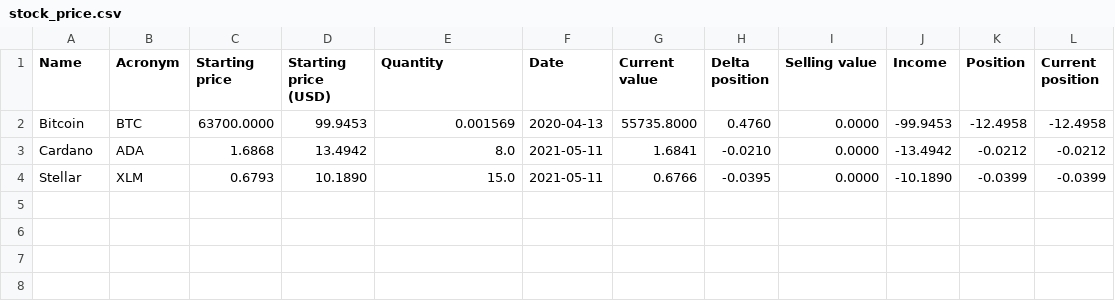
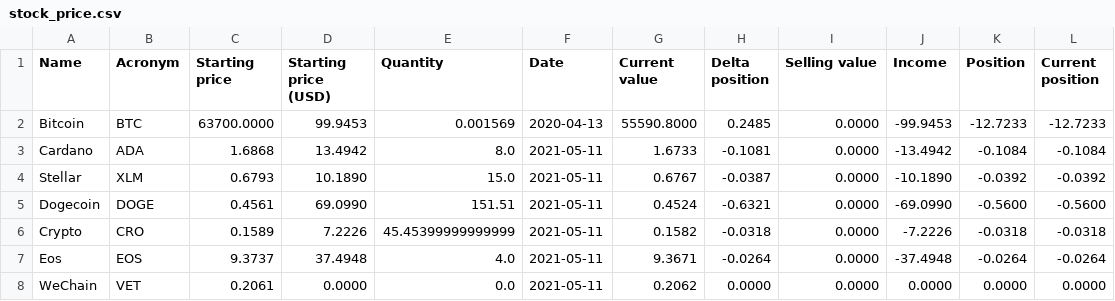
Before and after one commit to EdoardoRoba/investing, a CSV file: stock_price.csv, drawn as a sheet.

```diff
--- a/stock_price.csv
+++ b/stock_price.csv
@@ -1,4 +1,8 @@
 Name,Acronym,Starting price,Starting price (USD),Quantity,Date,Current value,Delta position,Selling value,Income,Position,Current position
-Bitcoin,BTC,63700.0000,99.9453,0.001569,2020-04-13,55735.8000,0.4760,0.0000,-99.9453,-12.4958,-12.4958
-Cardano,ADA,1.6868,13.4942,8.0,2021-05-11,1.6841,-0.0210,0.0000,-13.4942,-0.0212,-0.0212
-Stellar,XLM,0.6793,10.1890,15.0,2021-05-11,0.6766,-0.0395,0.0000,-10.1890,-0.0399,-0.0399
+Bitcoin,BTC,63700.0000,99.9453,0.001569,2020-04-13,55590.8000,0.2485,0.0000,-99.9453,-12.7233,-12.7233
+Cardano,ADA,1.6868,13.4942,8.0,2021-05-11,1.6733,-0.1081,0.0000,-13.4942,-0.1084,-0.1084
+Stellar,XLM,0.6793,10.1890,15.0,2021-05-11,0.6767,-0.0387,0.0000,-10.1890,-0.0392,-0.0392
+Dogecoin,DOGE,0.4561,69.0990,151.51,2021-05-11,0.4524,-0.6321,0.0000,-69.0990,-0.5600,-0.5600
+Crypto,CRO,0.1589,7.2226,45.45399999999999,2021-05-11,0.1582,-0.0318,0.0000,-7.2226,-0.0318,-0.0318
+Eos,EOS,9.3737,37.4948,4.0,2021-05-11,9.3671,-0.0264,0.0000,-37.4948,-0.0264,-0.0264
+WeChain,VET,0.2061,0.0000,0.0,2021-05-11,0.2062,0.0000,0.0000,0.0000,0.0000,0.0000
```
Also changed, not shown: 2 other files.
